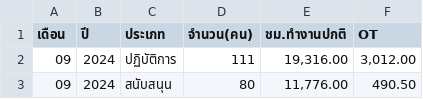
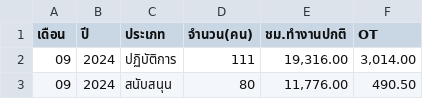
Before and after one commit to bppbendcemb/Scraping, a CSV file: step1/Output/Manhour1.csv, drawn as a sheet.

```diff
--- a/step1/Output/Manhour1.csv
+++ b/step1/Output/Manhour1.csv
@@ -1,3 +1,3 @@
 เดือน,ปี,ประเภท,จำนวน(คน),ชม.ทำงานปกติ,OT
-09,2024,ปฏิบัติการ,111,"19,316.00","3,012.00"
+09,2024,ปฏิบัติการ,111,"19,316.00","3,014.00"
 09,2024,สนับสนุน,80,"11,776.00",490.50
```
Also changed, not shown: step1/Output/CustFeedbackRequest1.csv, step1/Output/CustFeedbackRequest2.csv, 15 other files.
